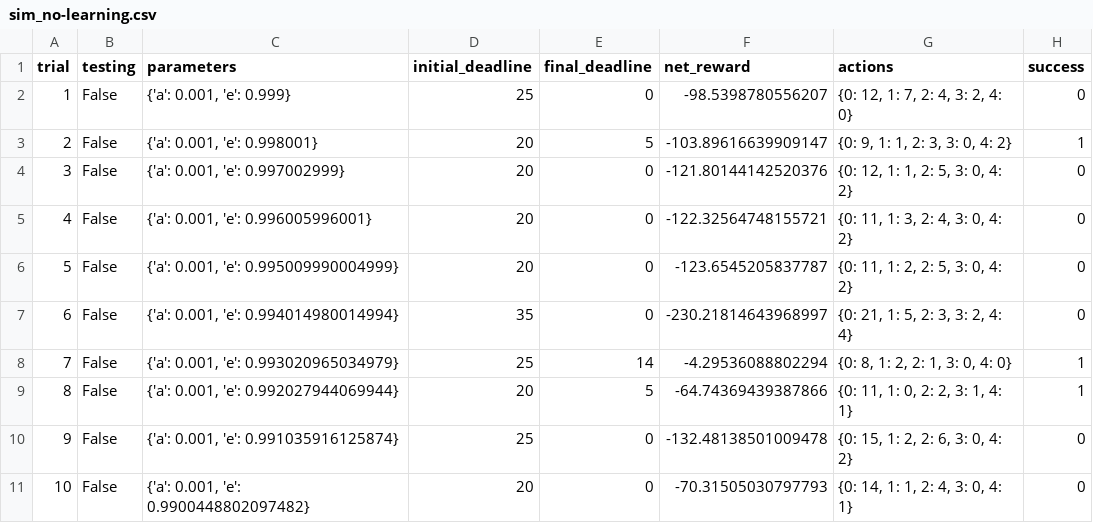
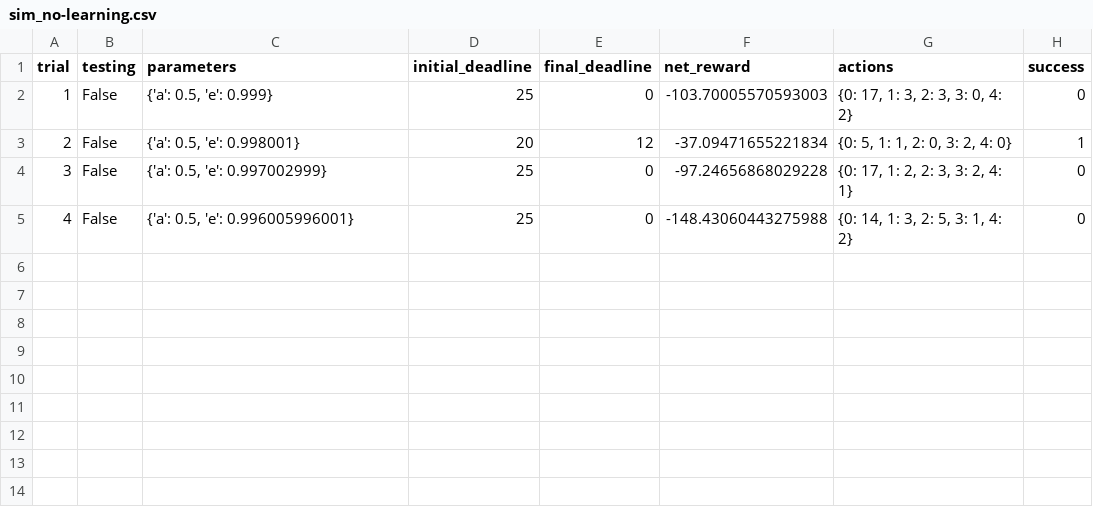
Before and after one commit to Sampson91/smartCab, a CSV file: logs/sim_no-learning.csv, drawn as a sheet.

```diff
--- a/logs/sim_no-learning.csv
+++ b/logs/sim_no-learning.csv
@@ -1,11 +1,5 @@
 trial,testing,parameters,initial_deadline,final_deadline,net_reward,actions,success
-1,False,"{'a': 0.001, 'e': 0.999}",25,0,-98.5398780556207,"{0: 12, 1: 7, 2: 4, 3: 2, 4: 0}",0
-2,False,"{'a': 0.001, 'e': 0.998001}",20,5,-103.89616639909147,"{0: 9, 1: 1, 2: 3, 3: 0, 4: 2}",1
-3,False,"{'a': 0.001, 'e': 0.997002999}",20,0,-121.80144142520376,"{0: 12, 1: 1, 2: 5, 3: 0, 4: 2}",0
-4,False,"{'a': 0.001, 'e': 0.996005996001}",20,0,-122.32564748155721,"{0: 11, 1: 3, 2: 4, 3: 0, 4: 2}",0
-5,False,"{'a': 0.001, 'e': 0.995009990004999}",20,0,-123.6545205837787,"{0: 11, 1: 2, 2: 5, 3: 0, 4: 2}",0
-6,False,"{'a': 0.001, 'e': 0.994014980014994}",35,0,-230.21814643968997,"{0: 21, 1: 5, 2: 3, 3: 2, 4: 4}",0
-7,False,"{'a': 0.001, 'e': 0.993020965034979}",25,14,-4.29536088802294,"{0: 8, 1: 2, 2: 1, 3: 0, 4: 0}",1
-8,False,"{'a': 0.001, 'e': 0.992027944069944}",20,5,-64.74369439387866,"{0: 11, 1: 0, 2: 2, 3: 1, 4: 1}",1
-9,False,"{'a': 0.001, 'e': 0.991035916125874}",25,0,-132.48138501009478,"{0: 15, 1: 2, 2: 6, 3: 0, 4: 2}",0
-10,False,"{'a': 0.001, 'e': 0.9900448802097482}",20,0,-70.31505030797793,"{0: 14, 1: 1, 2: 4, 3: 0, 4: 1}",0
+1,False,"{'a': 0.5, 'e': 0.999}",25,0,-103.70005570593003,"{0: 17, 1: 3, 2: 3, 3: 0, 4: 2}",0
+2,False,"{'a': 0.5, 'e': 0.998001}",20,12,-37.09471655221834,"{0: 5, 1: 1, 2: 0, 3: 2, 4: 0}",1
+3,False,"{'a': 0.5, 'e': 0.997002999}",25,0,-97.24656868029228,"{0: 17, 1: 2, 2: 3, 3: 2, 4: 1}",0
+4,False,"{'a': 0.5, 'e': 0.996005996001}",25,0,-148.43060443275988,"{0: 14, 1: 3, 2: 5, 3: 1, 4: 2}",0
```
Also changed, not shown: 5 other files.
